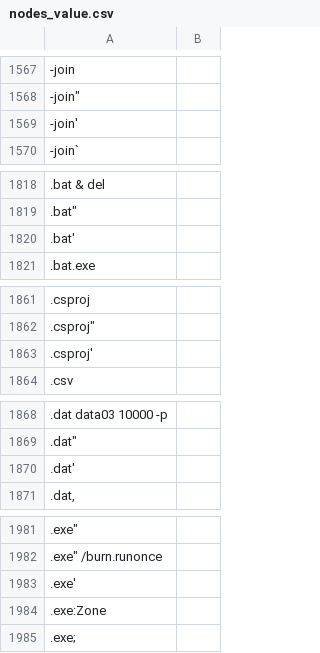
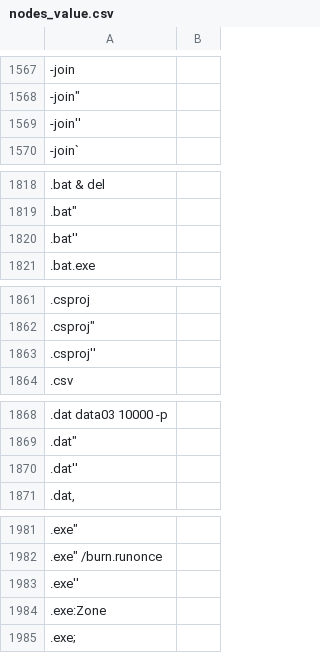
Before and after one commit to will5845-sys/Detection-Engineering, a CSV file: nodes_value.csv, drawn as a sheet; only a part is shown, gaps mark what is left out; the diff covers the shown part only.

```diff
--- a/nodes_value.csv
+++ b/nodes_value.csv
@@ -1568,3 +1568,3 @@
 "-join""",""
-"-join'",""
+"-join''",""
 "-join`",""
@@ -1819,3 +1819,3 @@
 ".bat""",""
-".bat'",""
+".bat''",""
 ".bat.exe",""
@@ -1862,3 +1862,3 @@
 ".csproj""",""
-".csproj'",""
+".csproj''",""
 ".csv",""
@@ -1869,3 +1869,3 @@
 ".dat""",""
-".dat'",""
+".dat''",""
 ".dat,",""
@@ -1982,3 +1982,3 @@
 ".exe"" /burn.runonce",""
-".exe'",""
+".exe''",""
 ".exe:Zone",""
```
Also changed, not shown: 77 edited cells elsewhere in this file.
